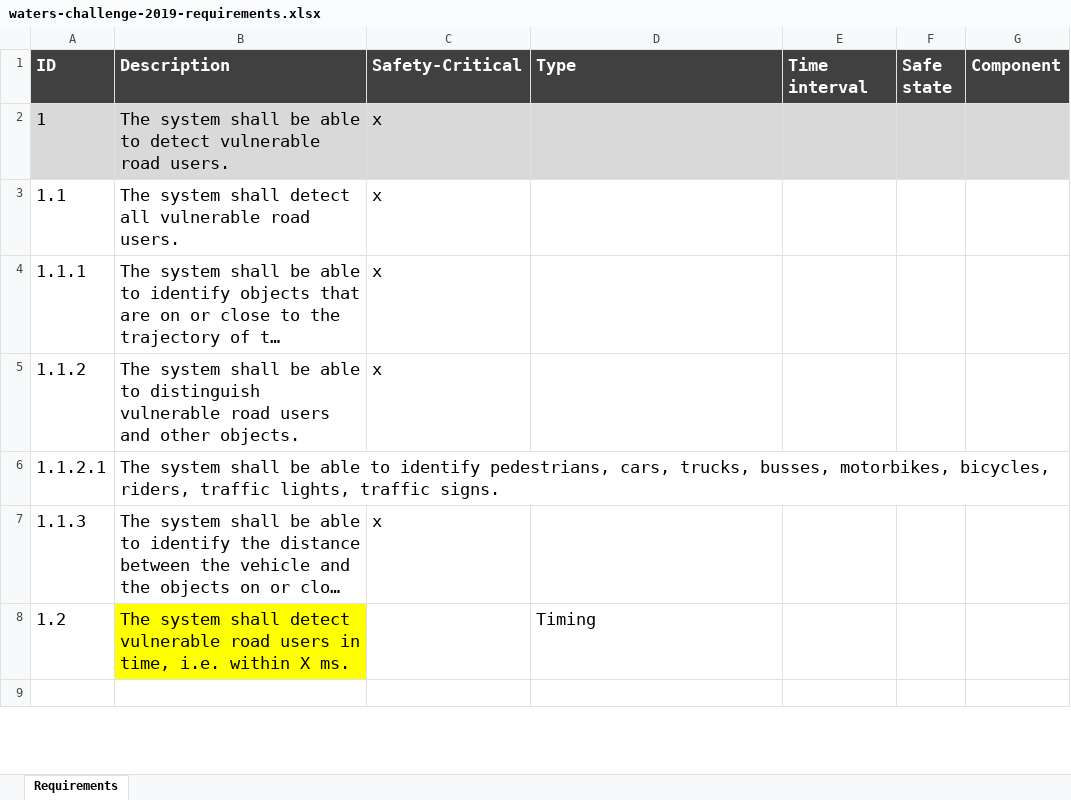
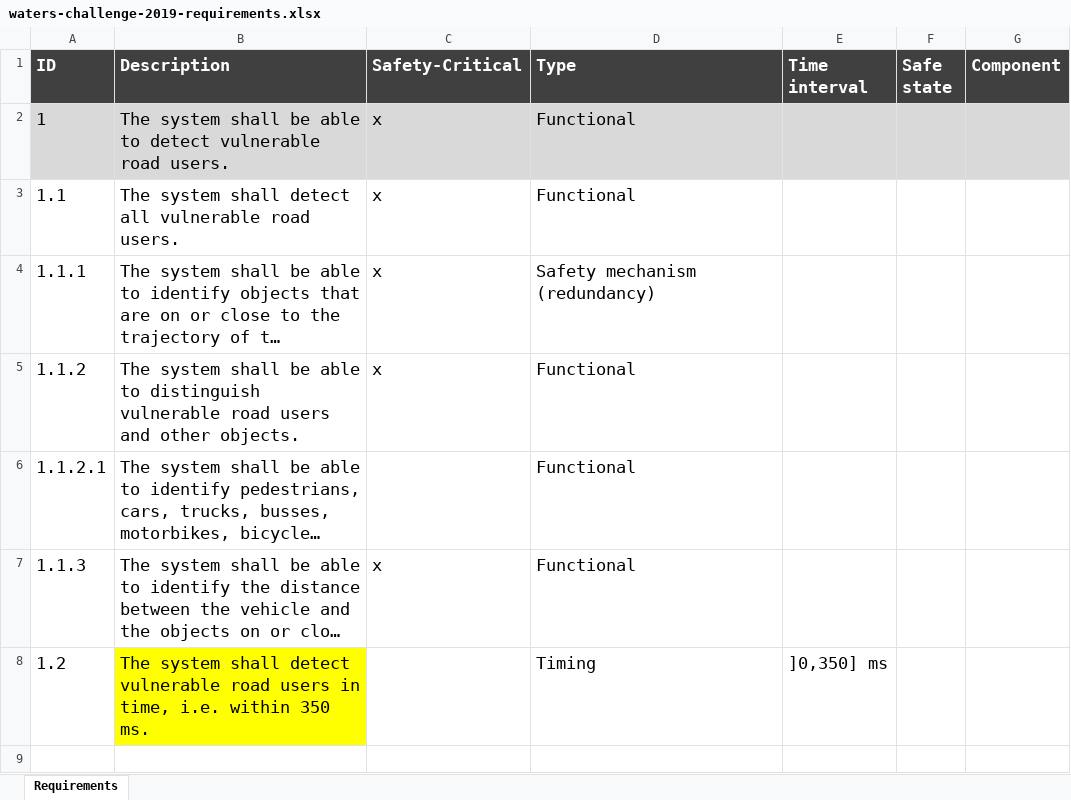
Before and after one commit to panorama-research/mobstr-dataset, an Excel workbook: org.panorama-research.waters-2019.requirements/waters-challenge-2019-requirements.xlsx, sheet Requirements, drawn as a sheet; only a part is shown; long unchanged cells end in …; values as stored, in another font and other column widths than the file's, no borders; the diff covers the shown part only; the diff names each change by its address in the sheet, - before the commit and + after, or states it on an @@ line.

Commit message:
Updating the requirements list

```diff
--- a/org.panorama-research.waters-2019.requirements/waters-challenge-2019-requirements.xlsx (sheet Requirements)
+++ b/org.panorama-research.waters-2019.requirements/waters-challenge-2019-requirements.xlsx (sheet Requirements)
-D2:D3 (Type): (empty)
+D2:D3 (Type): Functional
-D4 (Type): (empty)
+D4 (Type): Safety mechanism (redundancy)
-D5:D7 (Type): (empty)
+D5:D7 (Type): Functional
-B8 (Description): …i.e. within X ms.
+B8 (Description): …i.e. within 350 ms.
-E8 (Time interval): (empty)
+E8 (Time interval): ]0,350] ms
```
Also changed, not shown: 13 added rows, 53 edited cells and cell formats elsewhere in this sheet.
